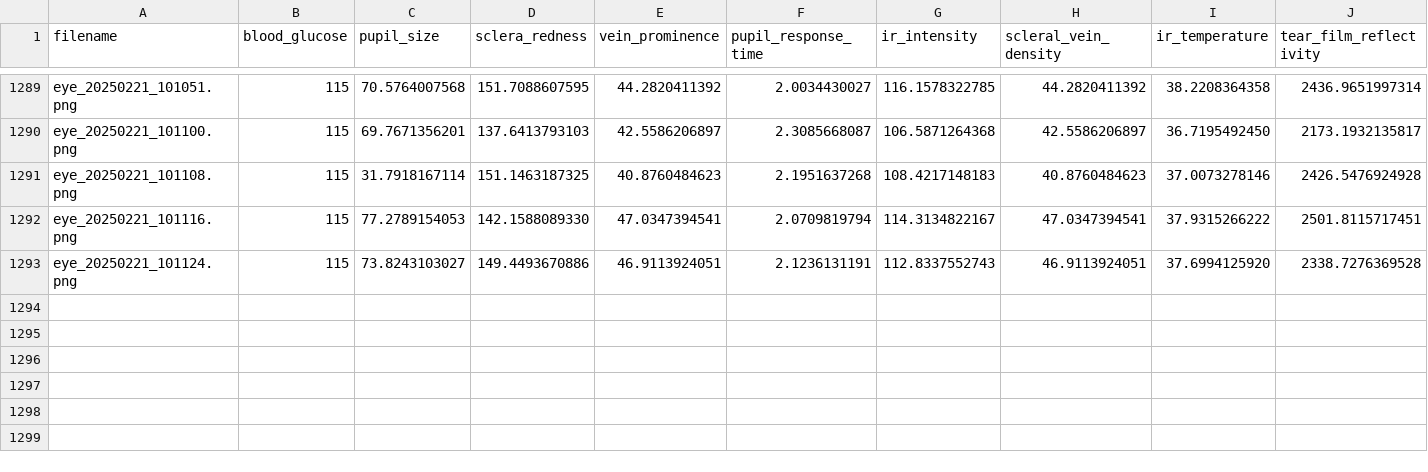
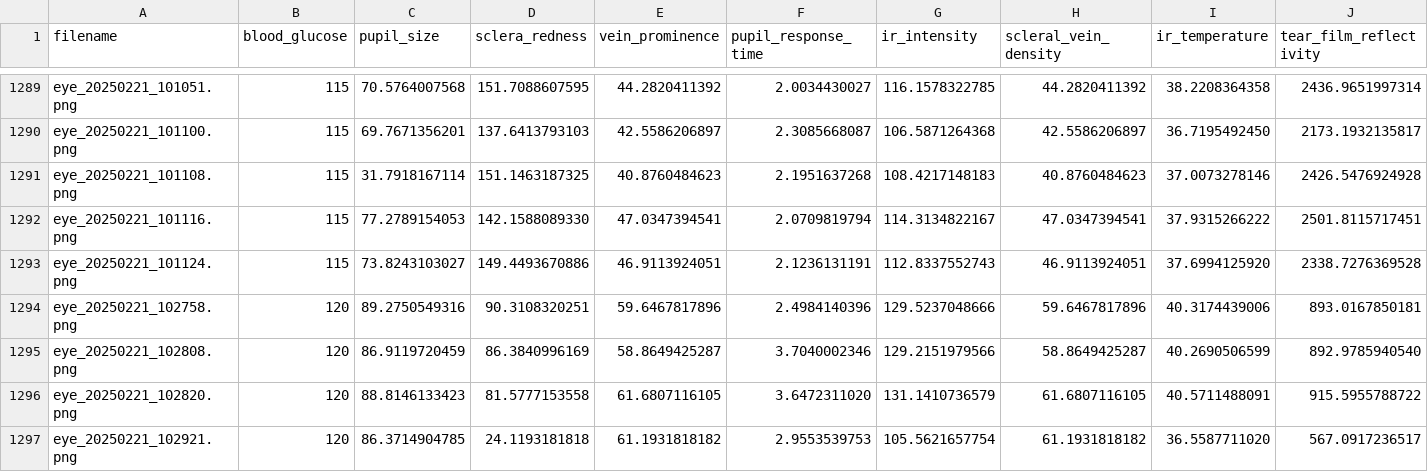
Before and after one commit to jtb21091/EyeBloodGlucose, a CSV file: eye_glucose_data/labels.csv, drawn as a sheet; only a part is shown, gaps mark what is left out; rows hold the shown columns only; the diff names each change by its address in the sheet, - before the commit and + after, or states it on an @@ line.

Commit message:
push

```diff
--- a/eye_glucose_data/labels.csv
+++ b/eye_glucose_data/labels.csv
+row 1294: eye_20250221_102758.png | 120 | 89.2750549316 | 90.3108320251 | 59.6467817896 | 2.4984140396 | 129.5237048666 | 59.6467817896 | 40.3174439006 | 893.0167850181
+row 1295: eye_20250221_102808.png | 120 | 86.9119720459 | 86.3840996169 | 58.8649425287 | 3.7040002346 | 129.2151979566 | 58.8649425287 | 40.2690506599 | 892.9785940540
+row 1296: eye_20250221_102820.png | 120 | 88.8146133423 | 81.5777153558 | 61.6807116105 | 3.6472311020 | 131.1410736579 | 61.6807116105 | 40.5711488091 | 915.5955788722
+row 1297: eye_20250221_102921.png | 120 | 86.3714904785 | 24.1193181818 | 61.1931818182 | 2.9553539753 | 105.5621657754 | 61.1931818182 | 36.5587711020 | 567.0917236517
```
